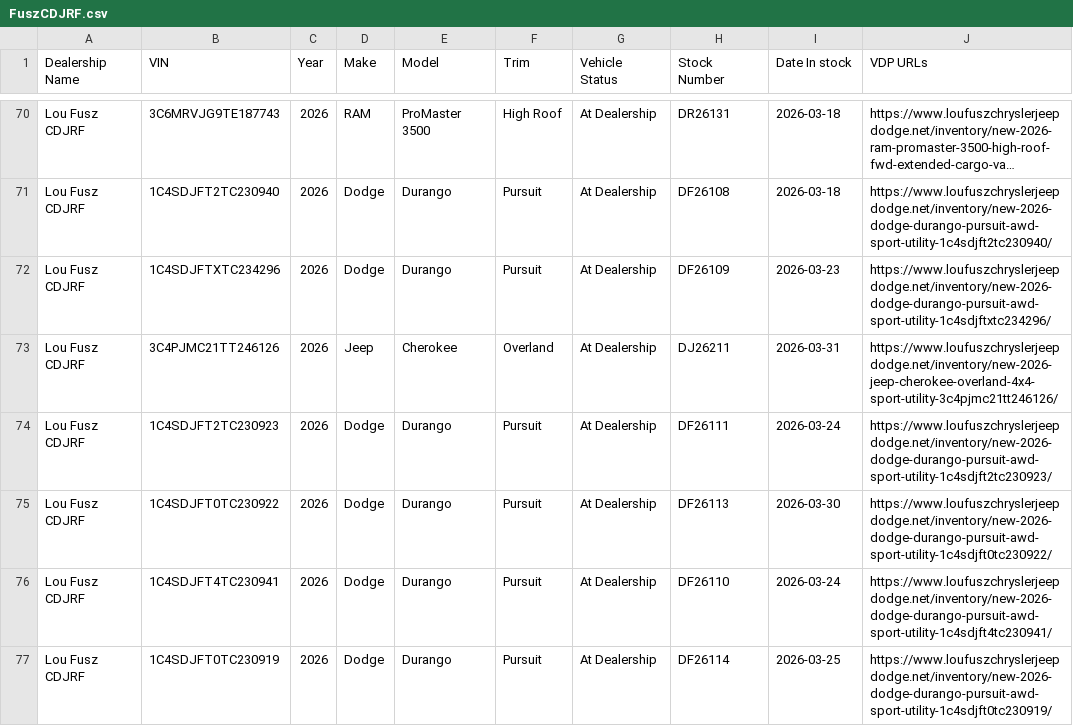
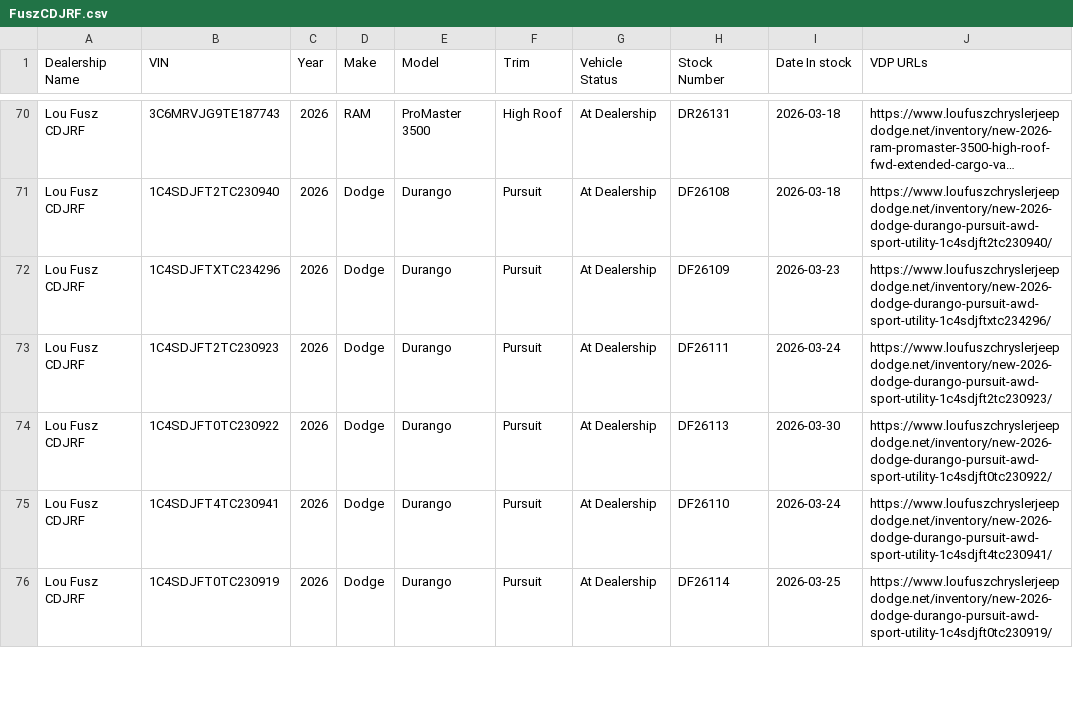
Before and after one commit to JnuruFusz/-lou-fusz-2027-model-pipeline, a CSV file: data/FuszCDJRF.csv, drawn as a sheet; only a part is shown, gaps mark what is left out; long unchanged cells end in …; removed rows and columns are numbered as before the commit, all else as after; the diff covers the shown part only; the diff names each change by its address in the sheet, - before the commit and + after, or states it on an @@ line.

```diff
--- a/data/FuszCDJRF.csv
+++ b/data/FuszCDJRF.csv
-row 73: Lou Fusz CDJRF | 3C4PJMC21TT246126 | 2026 | Jeep | Cherokee | Overland | At Dealership | DJ26211 | 2026-03-31 | https://www.loufuszchryslerjeepdodge.net/inventory/new-2026-jeep-cherokee-overland-4x4-sport-utility-3c4pjmc21tt246126/
```
Also changed, not shown: 1 added row, 2 removed rows and 13 edited cells elsewhere in this file, data/FuszChevrolet.csv, data/LouFuszBuickGMC.csv, 12 other files.
